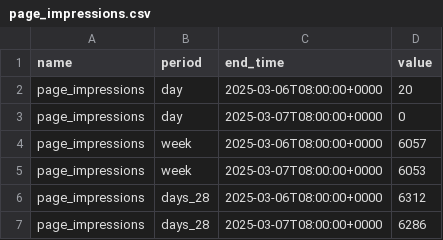
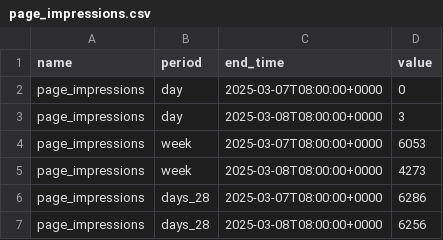
Before and after one commit to faysalfahim/Social-Media-Analytics, a CSV file: CSVs/page_impressions.csv, drawn as a sheet.

```diff
--- a/CSVs/page_impressions.csv
+++ b/CSVs/page_impressions.csv
@@ -1,7 +1,7 @@
 "name","period","end_time","value"
-"page_impressions","day","2025-03-06T08:00:00+0000",20
 "page_impressions","day","2025-03-07T08:00:00+0000",0
-"page_impressions","week","2025-03-06T08:00:00+0000",6057
+"page_impressions","day","2025-03-08T08:00:00+0000",3
 "page_impressions","week","2025-03-07T08:00:00+0000",6053
-"page_impressions","days_28","2025-03-06T08:00:00+0000",6312
+"page_impressions","week","2025-03-08T08:00:00+0000",4273
 "page_impressions","days_28","2025-03-07T08:00:00+0000",6286
+"page_impressions","days_28","2025-03-08T08:00:00+0000",6256
```
Also changed, not shown: CSVs/page_fans_city.csv, CSVs/page_fans_country.csv, 6 other files.
